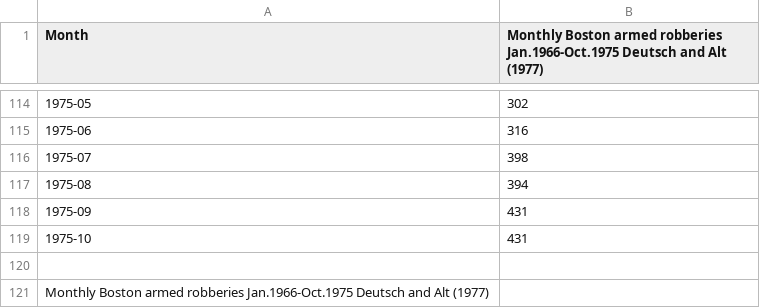
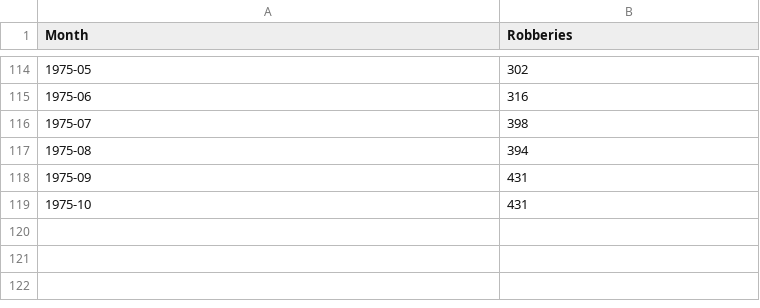
Before and after one commit to umarsubhanmalhi/Machine-Learning, a CSV file: Data/Monthly Boston Robberies.csv (was Data/monthly-boston-armed-robberies-j.csv), drawn as a sheet; only a part is shown, gaps mark what is left out; the diff names each change by its address in the sheet, - before the commit and + after, or states it on an @@ line.

Commit message:
Update and rename monthly-boston-armed-robberies-j.csv to Monthly Boston Robberies.csv

```diff
--- a/Data/monthly-boston-armed-robberies-j.csv
+++ b/Data/Monthly Boston Robberies.csv
-B1: Monthly Boston armed robberies Jan.1966-Oct.1975 Deutsch and Alt (1977)
+B1: Robberies
-row 120: (empty)
-row 121: Monthly Boston armed robberies Jan.1966-Oct.1975 Deutsch and Alt (1977)
```
